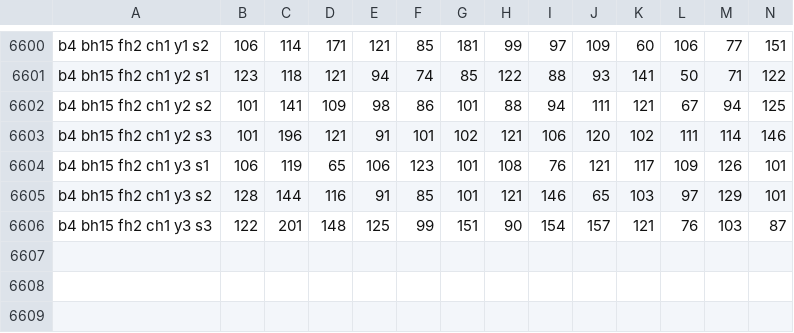
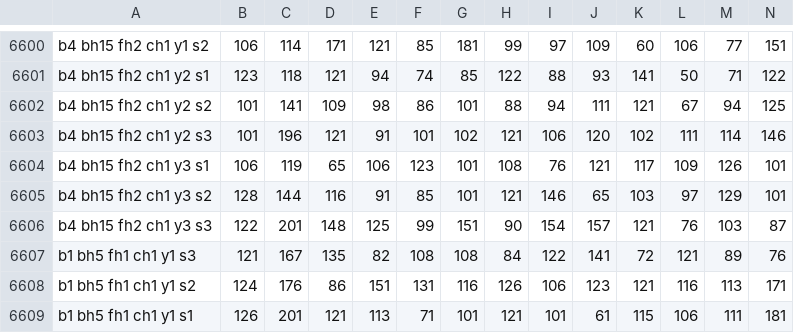
Before and after one commit to kezlya/opit2, a CSV file: output/round.csv, drawn as a sheet; only a part is shown, gaps mark what is left out; rows hold the shown columns only; the diff names each change by its address in the sheet, - before the commit and + after, or states it on an @@ line.

```diff
--- a/output/round.csv
+++ b/output/round.csv
+row 6607: b1 bh5 fh1 ch1 y1 s3 | 121 | 167 | 135 | 82 | 108 | 108 | 84 | 122 | 141 | 72 | 121 | 89 | 76
+row 6608: b1 bh5 fh1 ch1 y1 s2 | 124 | 176 | 86 | 151 | 131 | 116 | 126 | 106 | 123 | 121 | 116 | 113 | 171
+row 6609: b1 bh5 fh1 ch1 y1 s1 | 126 | 201 | 121 | 113 | 71 | 101 | 121 | 101 | 61 | 115 | 106 | 111 | 181
```
Also changed, not shown: output/investigation_round.csv, output/investigation_score.csv, 3 other files.
